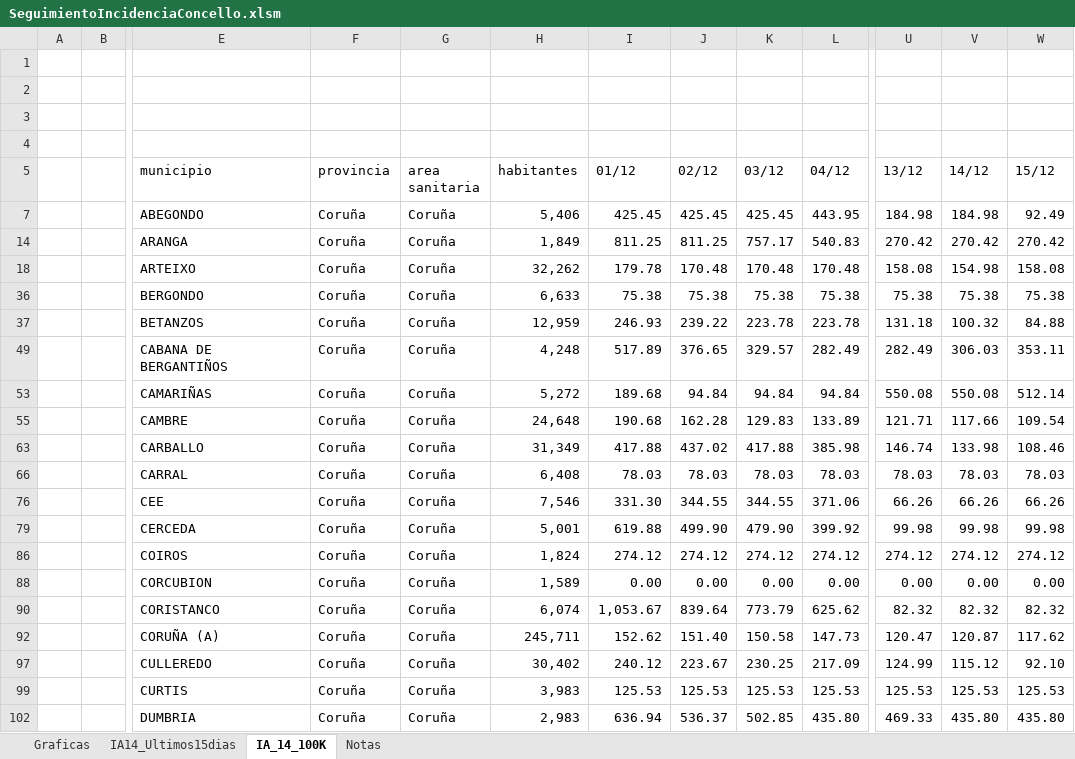
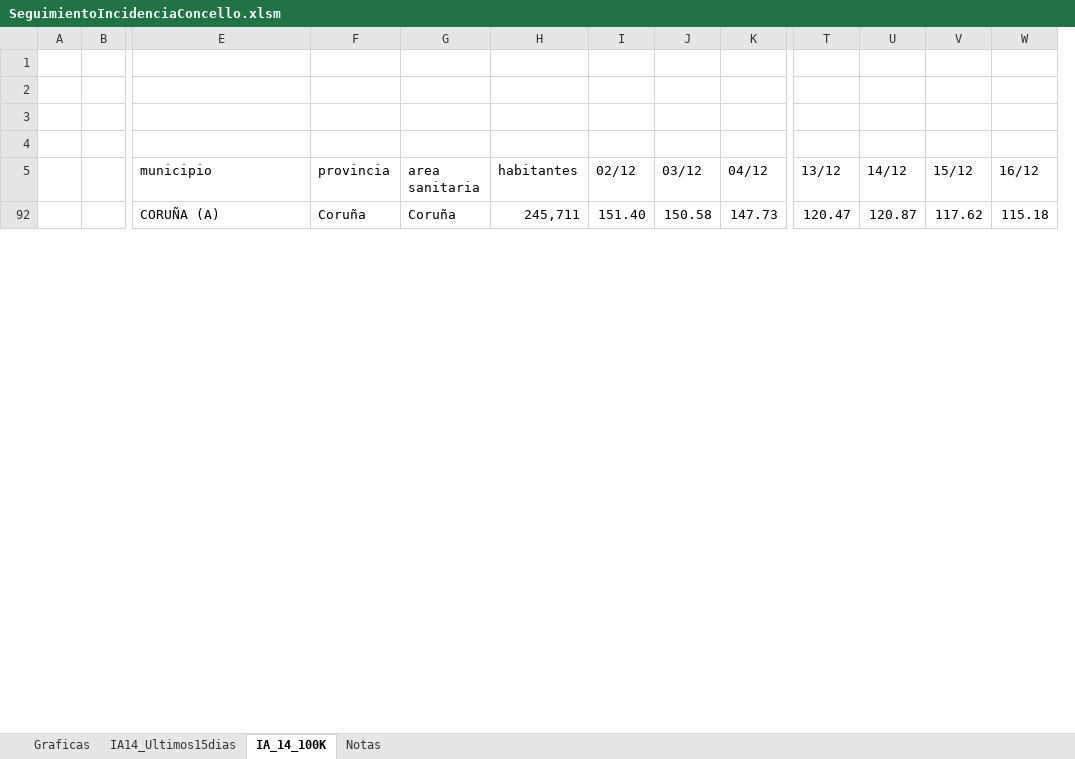
Before and after one commit to NiSanRo/Datos_Covid_Portal_Sergas, an Excel workbook: SeguimientoIncidenciaConcello.xlsm, sheet IA_14_100K, drawn as a sheet; only a part is shown, gaps mark what is left out; values as stored, in another font and other column widths than the file's, no borders; charts and pictures and table styles not drawn; removed rows and columns are numbered as before the commit, all else as after; rows hold the shown columns only; the diff covers the shown part only; the diff names each change by its address in the sheet, - before the commit and + after, or states it on an @@ line.

```diff
--- a/SeguimientoIncidenciaConcello.xlsm (sheet IA_14_100K)
+++ b/SeguimientoIncidenciaConcello.xlsm (sheet IA_14_100K)
-column I (01/12), row 92: 152.62
+column W (16/12), row 92: 115.18
-row 7:  |  | ABEGONDO | Coruña | Coruña | 5,406 | 425.45 | 425.45 | 425.45 | 443.95 | 184.98 | 184.98 | 92.49
-row 14:  |  | ARANGA | Coruña | Coruña | 1,849 | 811.25 | 811.25 | 757.17 | 540.83 | 270.42 | 270.42 | 270.42
-row 18:  |  | ARTEIXO | Coruña | Coruña | 32,262 | 179.78 | 170.48 | 170.48 | 170.48 | 158.08 | 154.98 | 158.08
@@ row 36 hidden:  |  | BERGONDO | Coruña | Coruña | 6,633 | 75.38 | 75.38 | 75.38 | 75.38 | 75.38 | 75.38 | 75.38 @@
-row 37:  |  | BETANZOS | Coruña | Coruña | 12,959 | 246.93 | 239.22 | 223.78 | 223.78 | 131.18 | 100.32 | 84.88
-row 49:  |  | CABANA DE BERGANTIÑOS | Coruña | Coruña | 4,248 | 517.89 | 376.65 | 329.57 | 282.49 | 282.49 | 306.03 | 353.11
-row 53:  |  | CAMARIÑAS | Coruña | Coruña | 5,272 | 189.68 | 94.84 | 94.84 | 94.84 | 550.08 | 550.08 | 512.14
-row 55:  |  | CAMBRE | Coruña | Coruña | 24,648 | 190.68 | 162.28 | 129.83 | 133.89 | 121.71 | 117.66 | 109.54
-row 63:  |  | CARBALLO | Coruña | Coruña | 31,349 | 417.88 | 437.02 | 417.88 | 385.98 | 146.74 | 133.98 | 108.46
@@ row 66 hidden:  |  | CARRAL | Coruña | Coruña | 6,408 | 78.03 | 78.03 | 78.03 | 78.03 | 78.03 | 78.03 | 78.03 @@
-row 76:  |  | CEE | Coruña | Coruña | 7,546 | 331.30 | 344.55 | 344.55 | 371.06 | 66.26 | 66.26 | 66.26
-row 79:  |  | CERCEDA | Coruña | Coruña | 5,001 | 619.88 | 499.90 | 479.90 | 399.92 | 99.98 | 99.98 | 99.98
@@ row 86 hidden:  |  | COIROS | Coruña | Coruña | 1,824 | 274.12 | 274.12 | 274.12 | 274.12 | 274.12 | 274.12 | 274.12 @@
-row 88:  |  | CORCUBION | Coruña | Coruña | 1,589 | 0.00 | 0.00 | 0.00 | 0.00 | 0.00 | 0.00 | 0.00
-row 90:  |  | CORISTANCO | Coruña | Coruña | 6,074 | 1,053.67 | 839.64 | 773.79 | 625.62 | 82.32 | 82.32 | 82.32
-row 97:  |  | CULLEREDO | Coruña | Coruña | 30,402 | 240.12 | 223.67 | 230.25 | 217.09 | 124.99 | 115.12 | 92.10
@@ row 99 hidden:  |  | CURTIS | Coruña | Coruña | 3,983 | 125.53 | 125.53 | 125.53 | 125.53 | 125.53 | 125.53 | 125.53 @@
-row 102:  |  | DUMBRIA | Coruña | Coruña | 2,983 | 636.94 | 536.37 | 502.85 | 435.80 | 469.33 | 435.80 | 435.80
```
Also changed, not shown: 6 added rows, 15 removed rows and 2 hidden or unhidden rows elsewhere in this sheet, sheet IA14_Ultimos15dias, sheet Graficas, hidden cells, charts or pictures, 2 other files.
